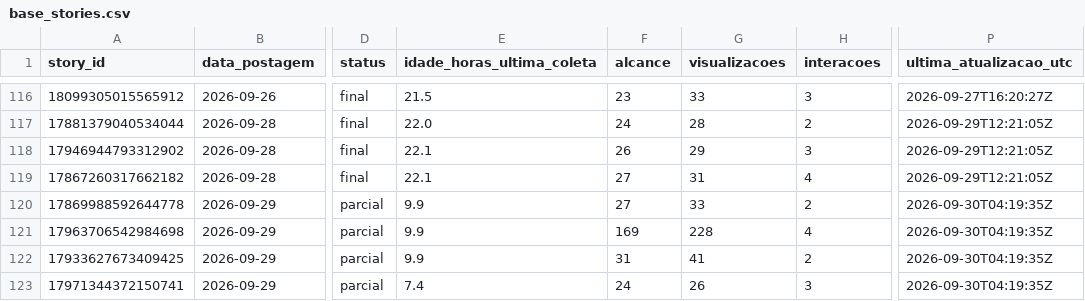
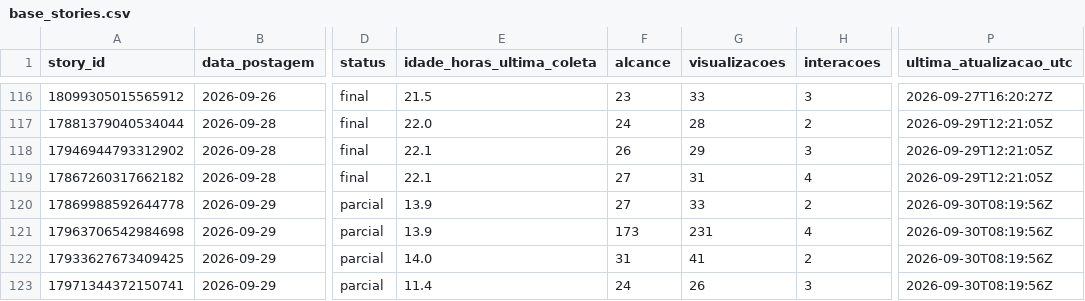
Before and after one commit to lopeslimafelipe-dot/gestao-em-pratica-stories-diario, a CSV file: stories-metricas/base_stories.csv, drawn as a sheet; only a part is shown, gaps mark what is left out; the diff names each change by its address in the sheet, - before the commit and + after, or states it on an @@ line.

```diff
--- a/stories-metricas/base_stories.csv
+++ b/stories-metricas/base_stories.csv
-E120:E121 (idade_horas_ultima_coleta): 9.9
+E120:E121 (idade_horas_ultima_coleta): 13.9
-P120:P123 (ultima_atualizacao_utc): 2026-09-30T04:19:35Z
+P120:P123 (ultima_atualizacao_utc): 2026-09-30T08:19:56Z
-F121 (alcance): 169
+F121 (alcance): 173
-G121 (visualizacoes): 228
+G121 (visualizacoes): 231
-E122 (idade_horas_ultima_coleta): 9.9
+E122 (idade_horas_ultima_coleta): 14.0
-E123 (idade_horas_ultima_coleta): 7.4
+E123 (idade_horas_ultima_coleta): 11.4
```
